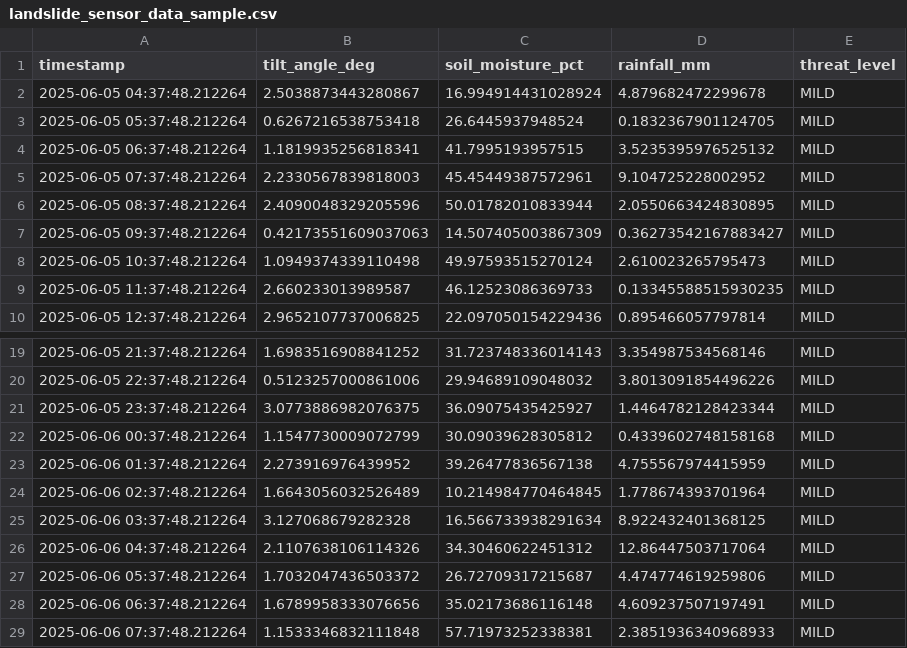
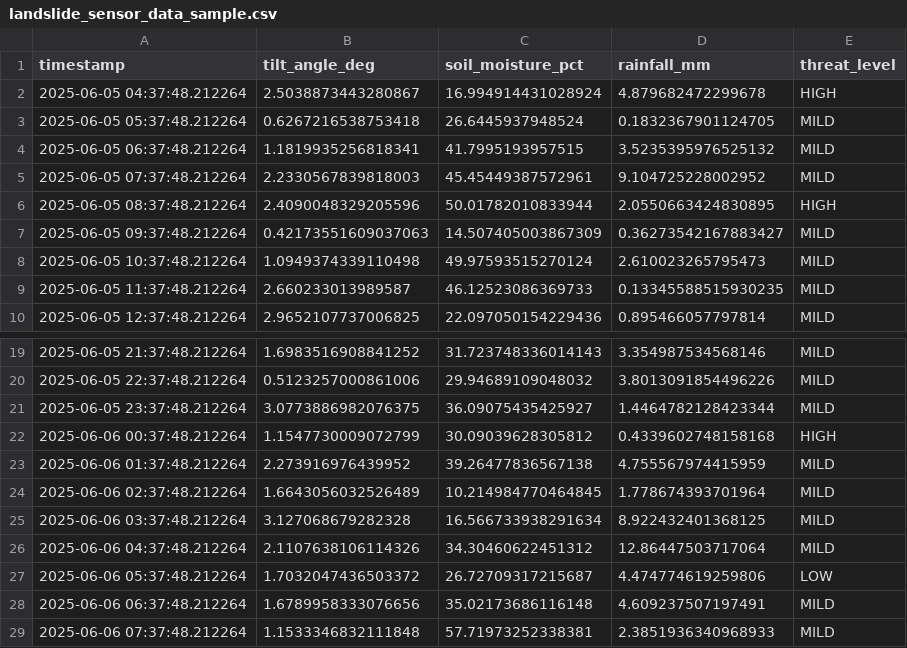
Before and after one commit to niksarah100802/iotlandslide, a CSV file: landslide_sensor_data_sample.csv, drawn as a sheet; only a part is shown, gaps mark what is left out.

Commit message:
Update landslide_sensor_data_sample.csv

```diff
--- a/landslide_sensor_data_sample.csv
+++ b/landslide_sensor_data_sample.csv
@@ -1,3 +1,3 @@
 timestamp,tilt_angle_deg,soil_moisture_pct,rainfall_mm,threat_level
-2025-06-05 04:37:48.212264,2.5038873443280867,16.994914431028924,4.879682472299678,MILD
+2025-06-05 04:37:48.212264,2.5038873443280867,16.994914431028924,4.879682472299678,HIGH
 2025-06-05 05:37:48.212264,0.6267216538753418,26.6445937948524,0.1832367901124705,MILD
@@ -5,3 +5,3 @@ timestamp,tilt_angle_deg,soil_moisture_pct,rainfall_mm,threat_level
 2025-06-05 07:37:48.212264,2.2330567839818003,45.45449387572961,9.104725228002952,MILD
-2025-06-05 08:37:48.212264,2.4090048329205596,50.01782010833944,2.0550663424830895,MILD
+2025-06-05 08:37:48.212264,2.4090048329205596,50.01782010833944,2.0550663424830895,HIGH
 2025-06-05 09:37:48.212264,0.42173551609037063,14.507405003867309,0.36273542167883427,MILD
@@ -21,3 +21,3 @@ timestamp,tilt_angle_deg,soil_moisture_pct,rainfall_mm,threat_level
 2025-06-05 23:37:48.212264,3.0773886982076375,36.09075435425927,1.4464782128423344,MILD
-2025-06-06 00:37:48.212264,1.1547730009072799,30.09039628305812,0.4339602748158168,MILD
+2025-06-06 00:37:48.212264,1.1547730009072799,30.09039628305812,0.4339602748158168,HIGH
 2025-06-06 01:37:48.212264,2.273916976439952,39.26477836567138,4.755567974415959,MILD
@@ -26,3 +26,3 @@ timestamp,tilt_angle_deg,soil_moisture_pct,rainfall_mm,threat_level
 2025-06-06 04:37:48.212264,2.1107638106114326,34.30460622451312,12.86447503717064,MILD
-2025-06-06 05:37:48.212264,1.7032047436503372,26.72709317215687,4.474774619259806,MILD
+2025-06-06 05:37:48.212264,1.7032047436503372,26.72709317215687,4.474774619259806,LOW
 2025-06-06 06:37:48.212264,1.6789958333076656,35.02173686116148,4.609237507197491,MILD
```
